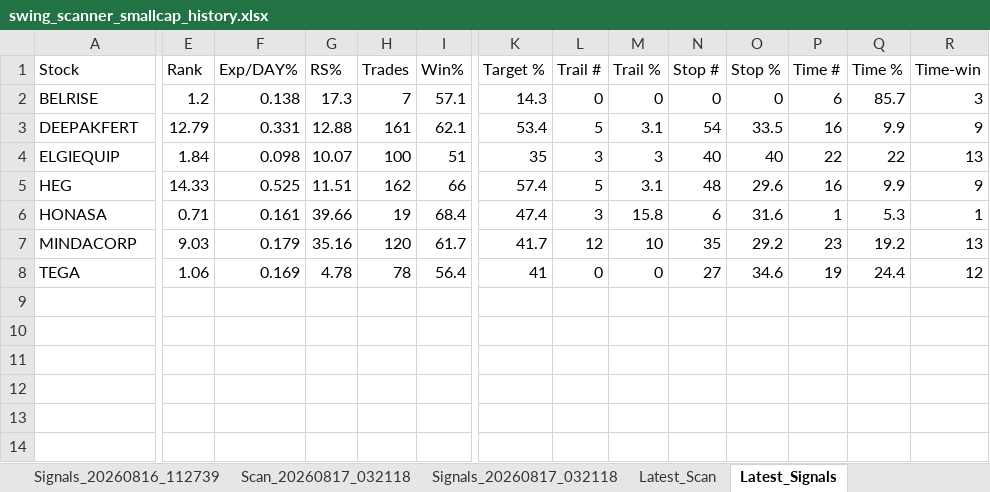
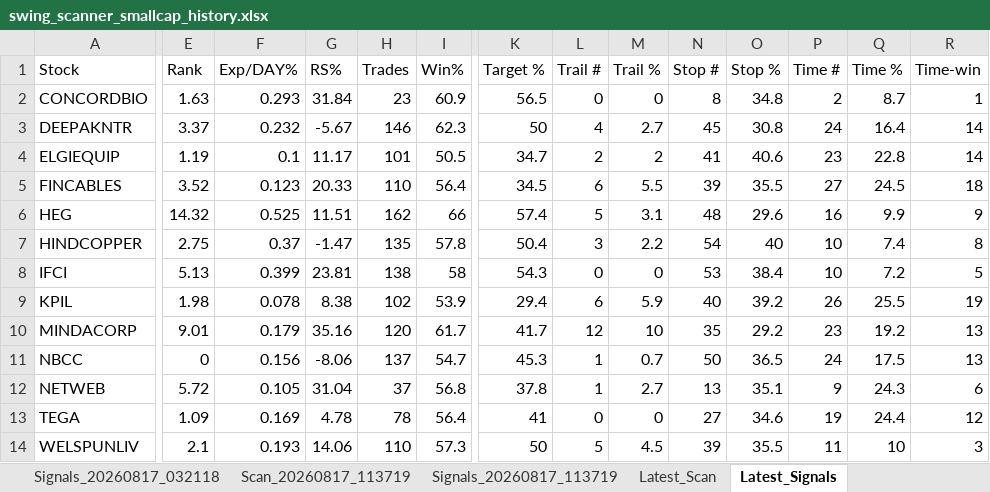
Before and after one commit to PavanSaiNekkala/Swing_Scanner_Latest, an Excel workbook: downloads/history/swing_scanner_smallcap_history.xlsx, sheet Latest_Signals, drawn as a sheet; only a part is shown, gaps mark what is left out; values as stored, in another font and other column widths than the file's, no borders; removed rows and columns are numbered as before the commit, all else as after; rows hold the shown columns only; the diff covers the shown part only; the diff names each change by its address in the sheet, - before the commit and + after, or states it on an @@ line.

```diff
--- a/downloads/history/swing_scanner_smallcap_history.xlsx (sheet Latest_Signals)
+++ b/downloads/history/swing_scanner_smallcap_history.xlsx (sheet Latest_Signals)
-row 2: BELRISE | 1.2 | 0.138 | 17.3 | 7 | 57.1 | 14.3 | 0 | 0 | 0 | 0 | 6 | 85.7 | 3
-row 3: DEEPAKFERT | 12.79 | 0.331 | 12.88 | 161 | 62.1 | 53.4 | 5 | 3.1 | 54 | 33.5 | 16 | 9.9 | 9
+row 2: CONCORDBIO | 1.63 | 0.293 | 31.84 | 23 | 60.9 | 56.5 | 0 | 0 | 8 | 34.8 | 2 | 8.7 | 1
+row 3: DEEPAKNTR | 3.37 | 0.232 | -5.67 | 146 | 62.3 | 50 | 4 | 2.7 | 45 | 30.8 | 24 | 16.4 | 14
-E4 (Rank): 1.84
+E4 (Rank): 1.19
-F4 (Exp/DAY%): 0.098
+F4 (Exp/DAY%): 0.1
-G4 (RS%): 10.07
+G4 (RS%): 11.17
-H4 (Trades): 100
+H4 (Trades): 101
-I4 (Win%): 51
+I4 (Win%): 50.5
-K4 (Target %): 35
+K4 (Target %): 34.7
-L4 (Trail #): 3
+L4 (Trail #): 2
-M4 (Trail %): 3
+M4 (Trail %): 2
-N4 (Stop #): 40
+N4 (Stop #): 41
-O4 (Stop %): 40
+O4 (Stop %): 40.6
-P4 (Time #): 22
+P4 (Time #): 23
-Q4 (Time %): 22
+Q4 (Time %): 22.8
-R4 (Time-win): 13
+R4 (Time-win): 14
+row 5: FINCABLES | 3.52 | 0.123 | 20.33 | 110 | 56.4 | 34.5 | 6 | 5.5 | 39 | 35.5 | 27 | 24.5 | 18
-E6 (Rank): 14.33
+E6 (Rank): 14.32
-row 6: HONASA | 0.71 | 0.161 | 39.66 | 19 | 68.4 | 47.4 | 3 | 15.8 | 6 | 31.6 | 1 | 5.3 | 1
+row 7: HINDCOPPER | 2.75 | 0.37 | -1.47 | 135 | 57.8 | 50.4 | 3 | 2.2 | 54 | 40 | 10 | 7.4 | 8
+row 8: IFCI | 5.13 | 0.399 | 23.81 | 138 | 58 | 54.3 | 0 | 0 | 53 | 38.4 | 10 | 7.2 | 5
+row 9: KPIL | 1.98 | 0.078 | 8.38 | 102 | 53.9 | 29.4 | 6 | 5.9 | 40 | 39.2 | 26 | 25.5 | 19
-E10 (Rank): 9.03
+E10 (Rank): 9.01
+row 11: NBCC | 0 | 0.156 | -8.06 | 137 | 54.7 | 45.3 | 1 | 0.7 | 50 | 36.5 | 24 | 17.5 | 13
+row 12: NETWEB | 5.72 | 0.105 | 31.04 | 37 | 56.8 | 37.8 | 1 | 2.7 | 13 | 35.1 | 9 | 24.3 | 6
-E13 (Rank): 1.06
+E13 (Rank): 1.09
+row 14: WELSPUNLIV | 2.1 | 0.193 | 14.06 | 110 | 57.3 | 50 | 5 | 4.5 | 39 | 35.5 | 11 | 10 | 3
```
Also changed, not shown: 9 edited cells elsewhere in this sheet, sheet Latest_Scan, other sheet tabs.
